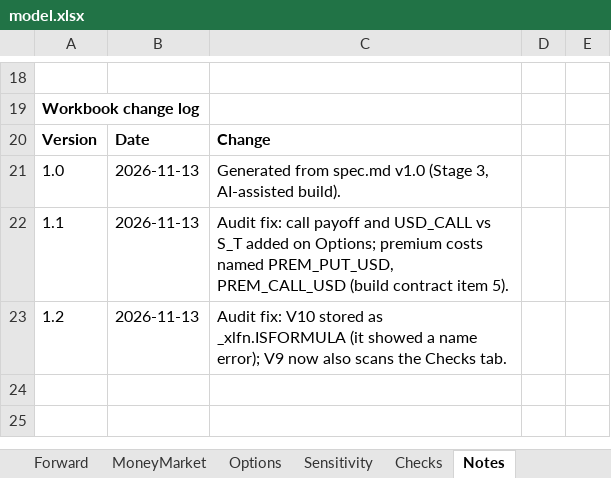
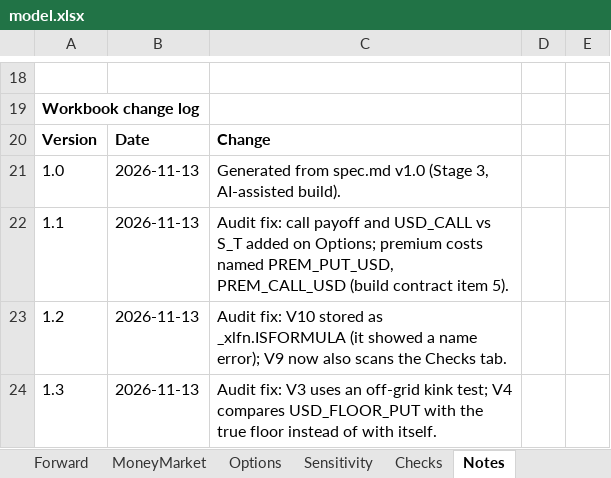
Before and after one commit to alexis-fuchs/alexis-fuchs, an Excel workbook: capabilities/fx-hedging/model.xlsx, sheet Notes, drawn as a sheet; only a part is shown, gaps mark what is left out; values as stored, in another font and other column widths than the file's, no borders; the diff names each change by its address in the sheet, - before the commit and + after, or states it on an @@ line.

```diff
--- a/capabilities/fx-hedging/model.xlsx (sheet Notes)
+++ b/capabilities/fx-hedging/model.xlsx (sheet Notes)
+row 24: 1.3 | 2026-11-13 | Audit fix: V3 uses an off-grid kink test; V4 compares USD_FLOOR_PUT with the true floor instead of with itself.
```
Also changed, not shown: sheet Options, sheet Checks, sheet Legend, sheet Cover, formulas that keep their value, 3 other files.
